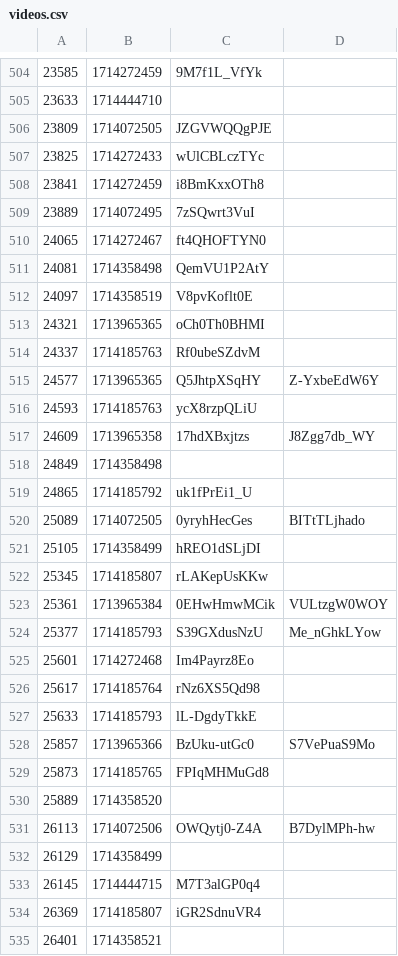
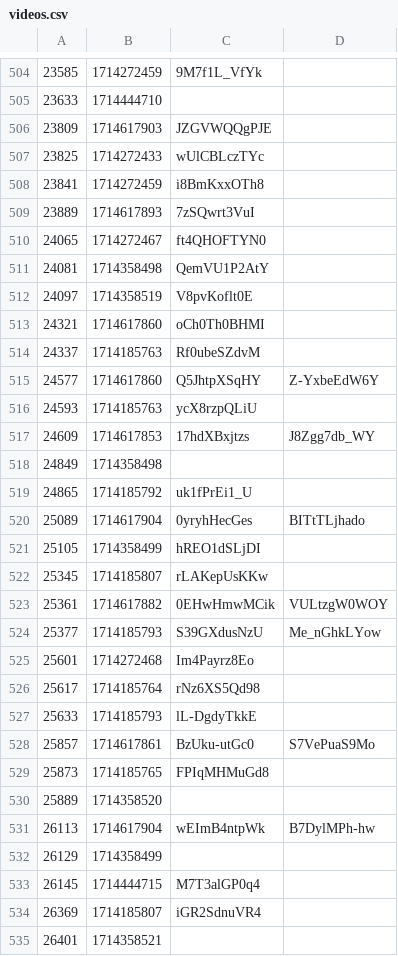
Before and after one commit to volodymyrspace/assets, a CSV file: definitions/videos.csv, drawn as a sheet; only a part is shown, gaps mark what is left out; the diff covers the shown part only.

Commit message:
videos - Thu May 02 2024

```diff
--- a/definitions/videos.csv
+++ b/definitions/videos.csv
@@ -505,6 +505,6 @@
 23633,1714444710,
-23809,1714072505,JZGVWQQgPJE
+23809,1714617903,JZGVWQQgPJE
 23825,1714272433,wUlCBLczTYc
 23841,1714272459,i8BmKxxOTh8
-23889,1714072495,7zSQwrt3VuI
+23889,1714617893,7zSQwrt3VuI
 24065,1714272467,ft4QHOFTYN0
@@ -512,13 +512,13 @@
 24097,1714358519,V8pvKoflt0E
-24321,1713965365,oCh0Th0BHMI
+24321,1714617860,oCh0Th0BHMI
 24337,1714185763,Rf0ubeSZdvM
-24577,1713965365,Q5JhtpXSqHY,Z-YxbeEdW6Y
+24577,1714617860,Q5JhtpXSqHY,Z-YxbeEdW6Y
 24593,1714185763,ycX8rzpQLiU
-24609,1713965358,17hdXBxjtzs,J8Zgg7db_WY
+24609,1714617853,17hdXBxjtzs,J8Zgg7db_WY
 24849,1714358498,
 24865,1714185792,uk1fPrEi1_U
-25089,1714072505,0yryhHecGes,BITtTLjhado
+25089,1714617904,0yryhHecGes,BITtTLjhado
 25105,1714358499,hREO1dSLjDI
 25345,1714185807,rLAKepUsKKw
-25361,1713965384,0EHwHmwMCik,VULtzgW0WOY
+25361,1714617882,0EHwHmwMCik,VULtzgW0WOY
 25377,1714185793,S39GXdusNzU,Me_nGhkLYow
@@ -527,6 +527,6 @@
 25633,1714185793,lL-DgdyTkkE
-25857,1713965366,BzUku-utGc0,S7VePuaS9Mo
+25857,1714617861,BzUku-utGc0,S7VePuaS9Mo
 25873,1714185765,FPIqMHMuGd8
 25889,1714358520,
-26113,1714072506,OWQytj0-Z4A,B7DylMPh-hw
+26113,1714617904,wEImB4ntpWk,B7DylMPh-hw
 26129,1714358499,
```
Also changed, not shown: 105 edited cells elsewhere in this file.
